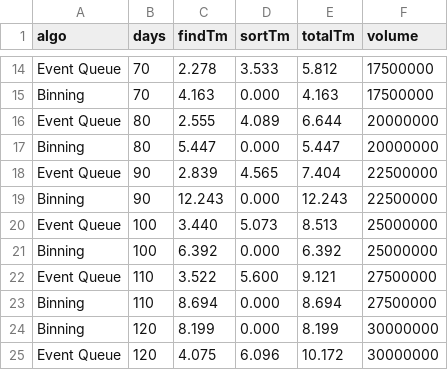
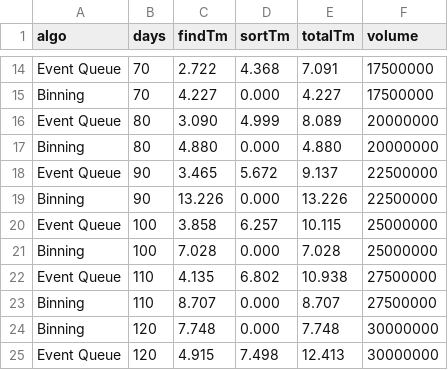
Before and after one commit to DonaldET/DemoDev, a CSV file: dev-topics-codingexams/dev-topics-evernote-max-operators/analysis/runperf.csv, drawn as a sheet; only a part is shown, gaps mark what is left out; the diff covers the shown part only; the diff names each change by its address in the sheet, - before the commit and + after, or states it on an @@ line.

```diff
--- a/dev-topics-codingexams/dev-topics-evernote-max-operators/analysis/runperf.csv
+++ b/dev-topics-codingexams/dev-topics-evernote-max-operators/analysis/runperf.csv
-C14 (findTm): 2.278
+C14 (findTm): 2.722
-D14 (sortTm): 3.533
+D14 (sortTm): 4.368
-E14 (totalTm): 5.812
+E14 (totalTm): 7.091
-C15 (findTm): 4.163
+C15 (findTm): 4.227
-E15 (totalTm): 4.163
+E15 (totalTm): 4.227
-C16 (findTm): 2.555
+C16 (findTm): 3.090
-D16 (sortTm): 4.089
+D16 (sortTm): 4.999
-E16 (totalTm): 6.644
+E16 (totalTm): 8.089
-C17 (findTm): 5.447
+C17 (findTm): 4.880
-E17 (totalTm): 5.447
+E17 (totalTm): 4.880
-C18 (findTm): 2.839
+C18 (findTm): 3.465
-D18 (sortTm): 4.565
+D18 (sortTm): 5.672
-E18 (totalTm): 7.404
+E18 (totalTm): 9.137
-C19 (findTm): 12.243
+C19 (findTm): 13.226
-E19 (totalTm): 12.243
+E19 (totalTm): 13.226
-C20 (findTm): 3.440
+C20 (findTm): 3.858
-D20 (sortTm): 5.073
+D20 (sortTm): 6.257
-E20 (totalTm): 8.513
+E20 (totalTm): 10.115
-C21 (findTm): 6.392
+C21 (findTm): 7.028
-E21 (totalTm): 6.392
+E21 (totalTm): 7.028
-C22 (findTm): 3.522
+C22 (findTm): 4.135
-D22 (sortTm): 5.600
+D22 (sortTm): 6.802
-E22 (totalTm): 9.121
+E22 (totalTm): 10.938
-C23 (findTm): 8.694
+C23 (findTm): 8.707
-E23 (totalTm): 8.694
+E23 (totalTm): 8.707
-C24 (findTm): 8.199
+C24 (findTm): 7.748
-E24 (totalTm): 8.199
+E24 (totalTm): 7.748
-C25 (findTm): 4.075
+C25 (findTm): 4.915
-D25 (sortTm): 6.096
+D25 (sortTm): 7.498
-E25 (totalTm): 10.172
+E25 (totalTm): 12.413
```
Also changed, not shown: 30 edited cells elsewhere in this file, 3 other files.
